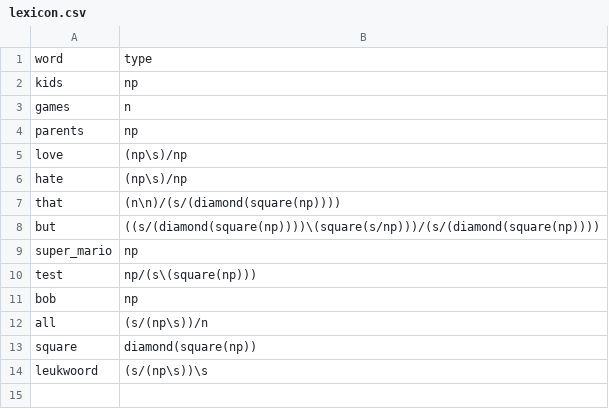
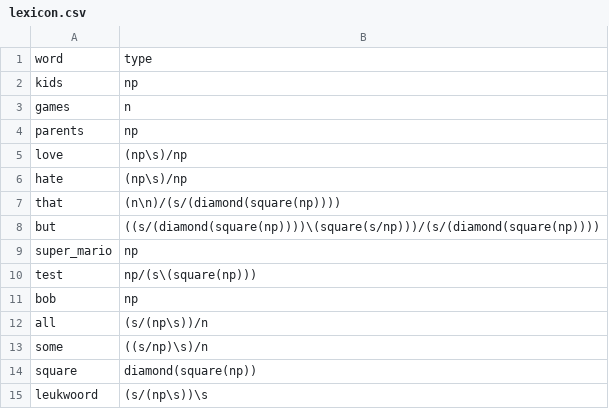
Before and after one commit to sstuber/LGProofnetParser, a CSV file: lexicon.csv, drawn as a sheet; the diff names each change by its address in the sheet, - before the commit and + after, or states it on an @@ line.

```diff
--- a/lexicon.csv
+++ b/lexicon.csv
+row 13: some | ((s/np)\s)/n
```
Also changed, not shown: 3 other files.
